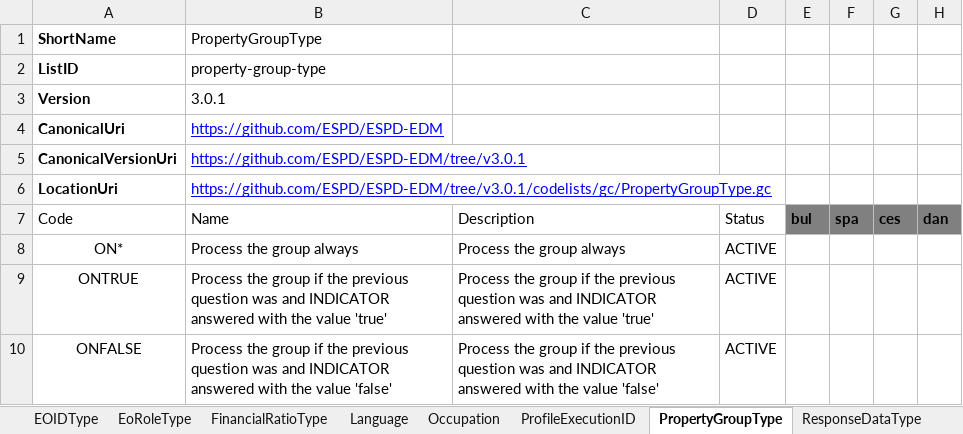
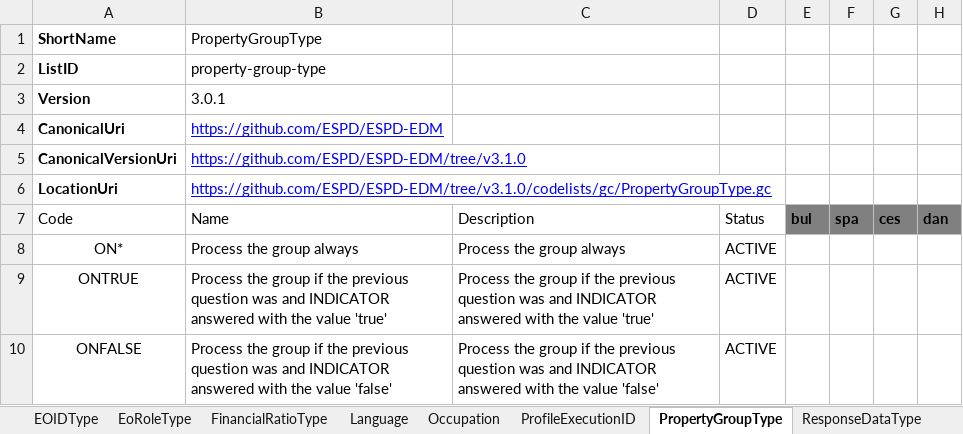
Before and after one commit to OP-TED/ESPD-EDM, an Excel workbook: __ESPDTeam__/ESPD-CodeLists.xlsx, sheet PropertyGroupType, drawn as a sheet; only a part is shown; values as stored, in another font and other column widths than the file's, no borders; table styles not drawn; the diff names each change by its address in the sheet, - before the commit and + after, or states it on an @@ line.

```diff
--- a/__ESPDTeam__/ESPD-CodeLists.xlsx (sheet PropertyGroupType)
+++ b/__ESPDTeam__/ESPD-CodeLists.xlsx (sheet PropertyGroupType)
-B5: https://github.com/ESPD/ESPD-EDM/tree/v3.0.1
+B5: https://github.com/ESPD/ESPD-EDM/tree/v3.1.0
-B6: https://github.com/ESPD/ESPD-EDM/tree/v3.0.1/codelists/gc/PropertyGroupType.gc
+B6: https://github.com/ESPD/ESPD-EDM/tree/v3.1.0/codelists/gc/PropertyGroupType.gc
```
Also changed, not shown: sheet ProfileExecutionID, sheet EOIDType, sheet BooleanGUIControlType, sheet CriterionElementType, sheet FinancialRatioType, sheet ResponseDataType, 8 other files.
